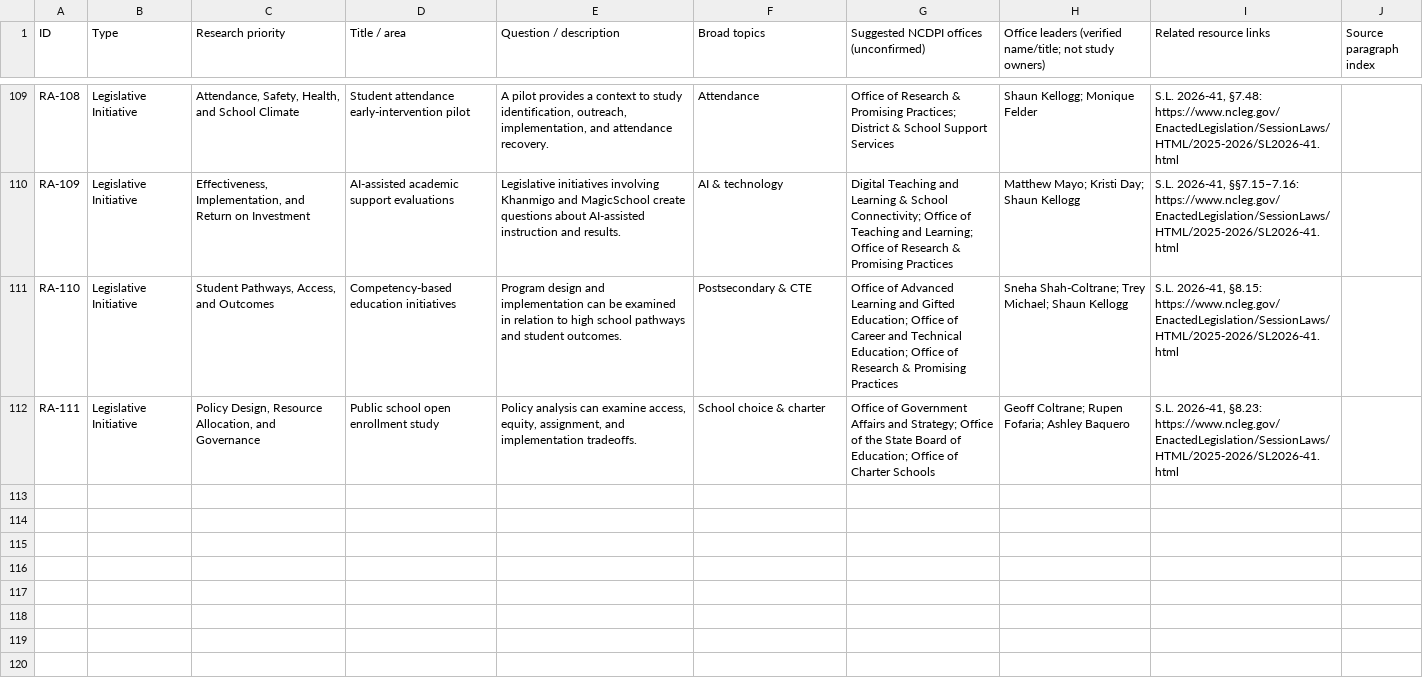
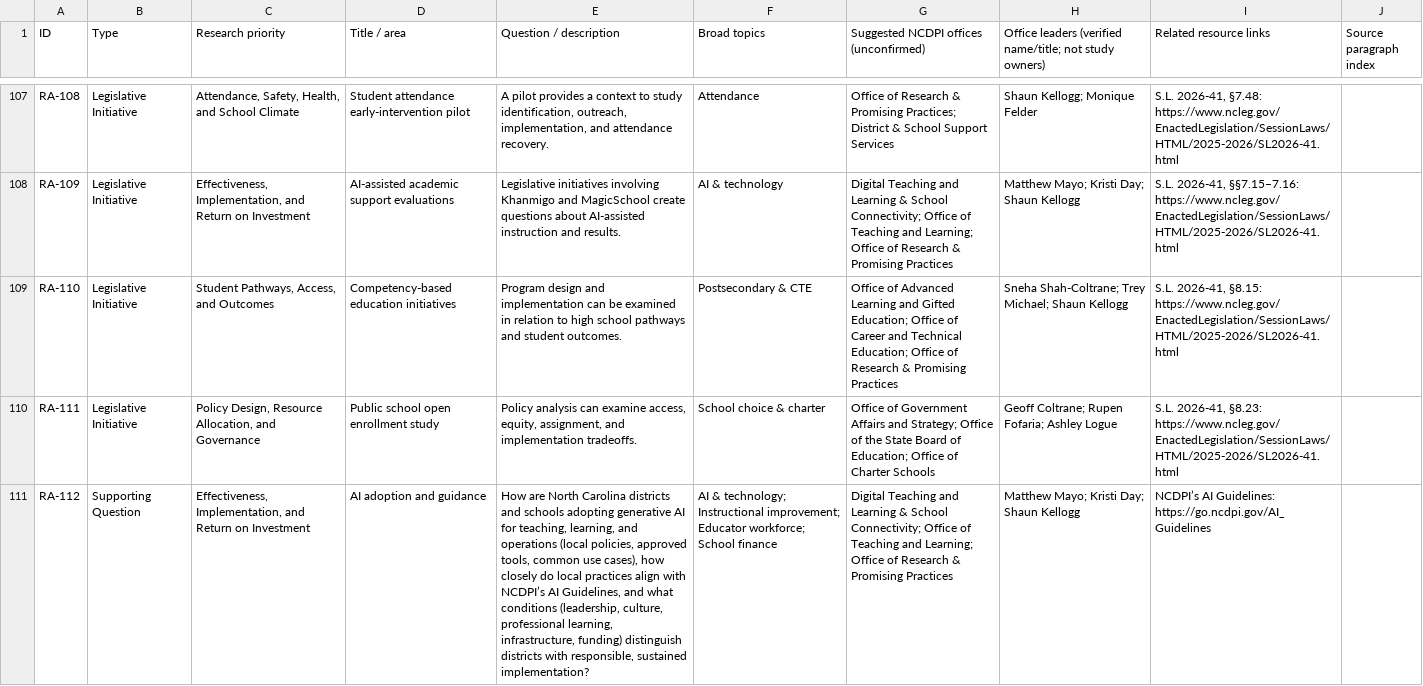
Before and after one commit to sbkellogg/orpp-public, a CSV file: ncdpi-research-agenda/agenda_crosswalk.csv, drawn as a sheet; only a part is shown, gaps mark what is left out; addresses are those after the commit; the diff covers the shown part only; the diff names each change by its address in the sheet, - before the commit and + after, or states it on an @@ line.

Commit message:
Update ncdpi research agenda data and index

```diff
--- a/ncdpi-research-agenda/agenda_crosswalk.csv
+++ b/ncdpi-research-agenda/agenda_crosswalk.csv
-H110: Geoff Coltrane; Rupen Fofaria; Ashley Baquero
+H110: Geoff Coltrane; Rupen Fofaria; Ashley Logue
+row 111: RA-112 | Supporting Question | Effectiveness, Implementation, and Return on Investment | AI adoption and guidance | How are North Carolina districts and schools adopting generative AI for teaching, learning, and operations (local policies, approved tools, common use cases), how closely do local practices align with NCDPI’s AI Guidelines, and what conditions (leadership, culture, professional learning, infrastructure, funding) distinguish districts with responsible, sustained implementation? | AI & technology; Instructional improvement; Educator workforce; School finance | Digital Teaching and Learning & School Connectivity; Office of Teaching and Learning; Office of Research & Promising Practices | Matthew Mayo; Kristi Day; Shaun Kellogg | NCDPI’s AI Guidelines: https://go.ncdpi.gov/AI_Guidelines
```
Also changed, not shown: 2 added rows, 2 removed rows and 5 edited cells elsewhere in this file, 3 other files.
